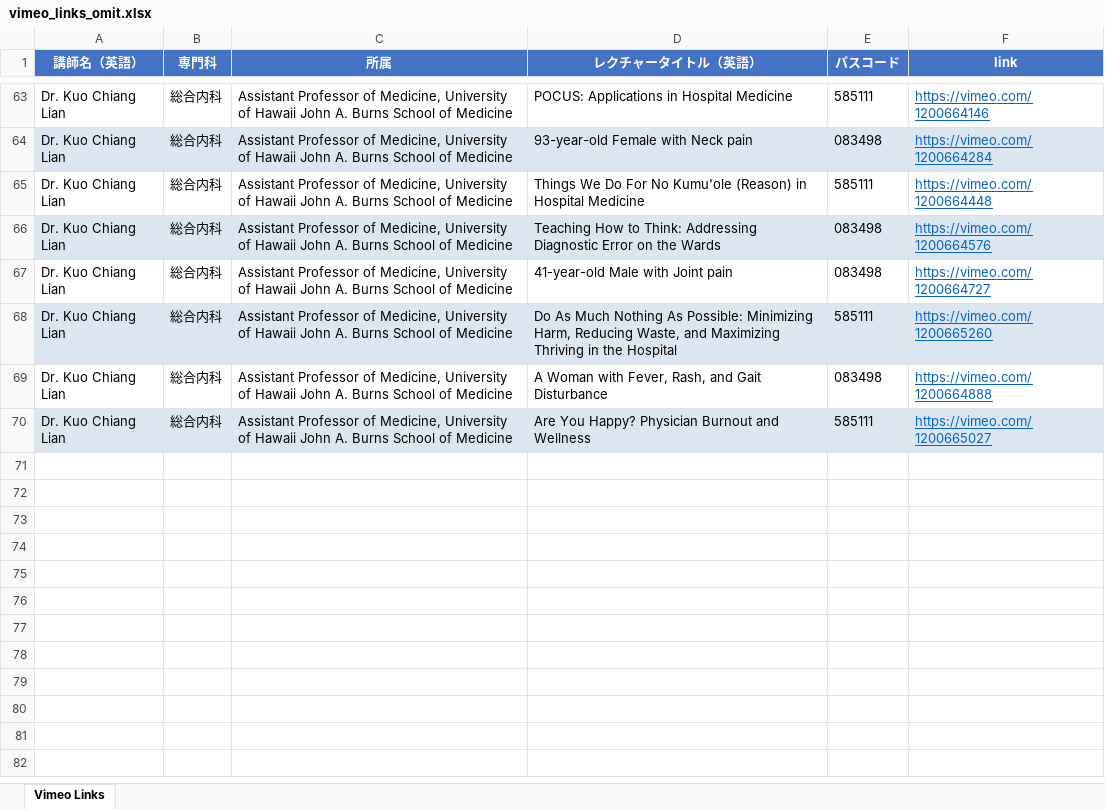
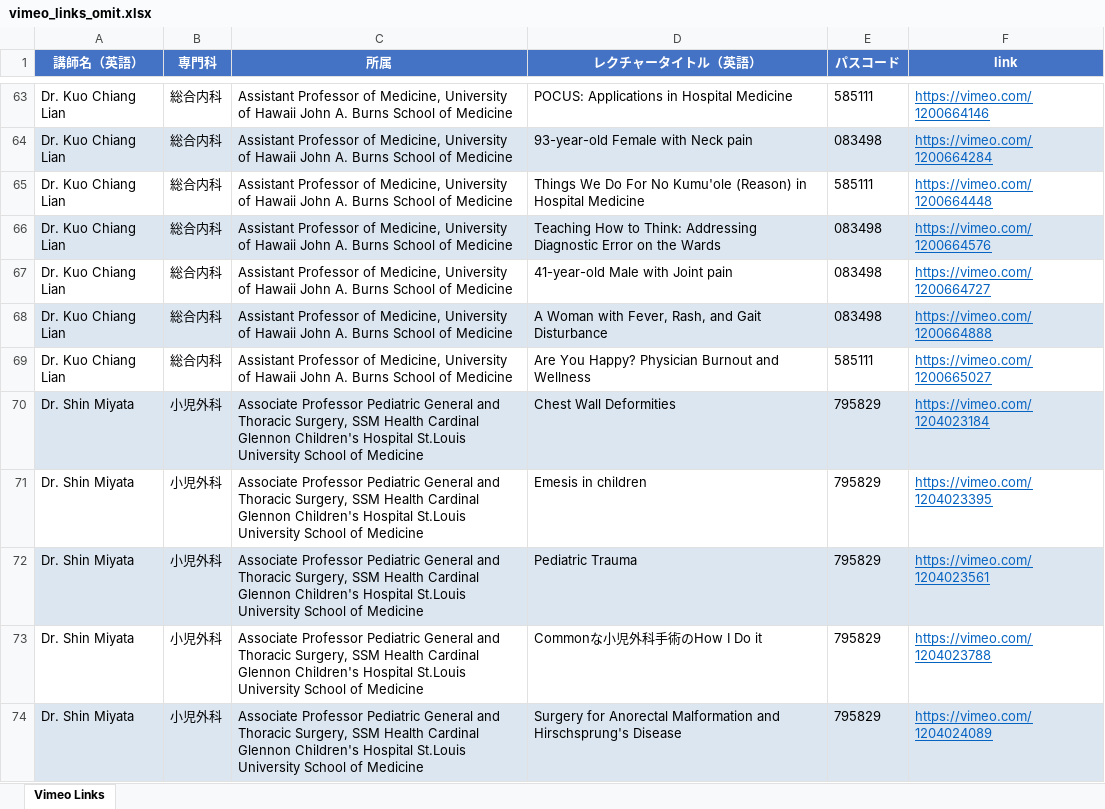
Before and after one commit to Kosoko-Hidefumi/Zoom-to-Vimeo, an Excel workbook: vimeo_links_omit.xlsx, sheet Vimeo Links, drawn as a sheet; only a part is shown, gaps mark what is left out; values as stored, in another font and other column widths than the file's, no borders; removed rows and columns are numbered as before the commit, all else as after; the diff names each change by its address in the sheet, - before the commit and + after, or states it on an @@ line.

```diff
--- a/vimeo_links_omit.xlsx (sheet Vimeo Links)
+++ b/vimeo_links_omit.xlsx (sheet Vimeo Links)
-row 68: Dr. Kuo Chiang Lian | 総合内科 | Assistant Professor of Medicine, University of Hawaii John A. Burns School of Medicine | Do As Much Nothing As Possible: Minimizing Harm, Reducing Waste, and Maximizing Thriving in the Hospital | 585111 | https://vimeo.com/1200665260
-A68:F68 fill: none
+A68:F68 fill: #DCE6F1
-A69:F69 fill: #DCE6F1
+A69:F69 fill: none
+row 70: Dr. Shin Miyata | 小児外科 | Associate Professor Pediatric General and Thoracic Surgery, SSM Health Cardinal Glennon Children's Hospital St.Louis University School of Medicine | Chest Wall Deformities | 795829 | https://vimeo.com/1204023184
+row 71: Dr. Shin Miyata | 小児外科 | Associate Professor Pediatric General and Thoracic Surgery, SSM Health Cardinal Glennon Children's Hospital St.Louis University School of Medicine | Emesis in children | 795829 | https://vimeo.com/1204023395
+row 72: Dr. Shin Miyata | 小児外科 | Associate Professor Pediatric General and Thoracic Surgery, SSM Health Cardinal Glennon Children's Hospital St.Louis University School of Medicine | Pediatric Trauma | 795829 | https://vimeo.com/1204023561
+row 73: Dr. Shin Miyata | 小児外科 | Associate Professor Pediatric General and Thoracic Surgery, SSM Health Cardinal Glennon Children's Hospital St.Louis University School of Medicine | Commonな小児外科手術のHow I Do it | 795829 | https://vimeo.com/1204023788
+row 74: Dr. Shin Miyata | 小児外科 | Associate Professor Pediatric General and Thoracic Surgery, SSM Health Cardinal Glennon Children's Hospital St.Louis University School of Medicine | Surgery for Anorectal Malformation and Hirschsprung's Disease | 795829 | https://vimeo.com/1204024089
```
Also changed, not shown: vimeo_links.xlsx, 3 other files.
